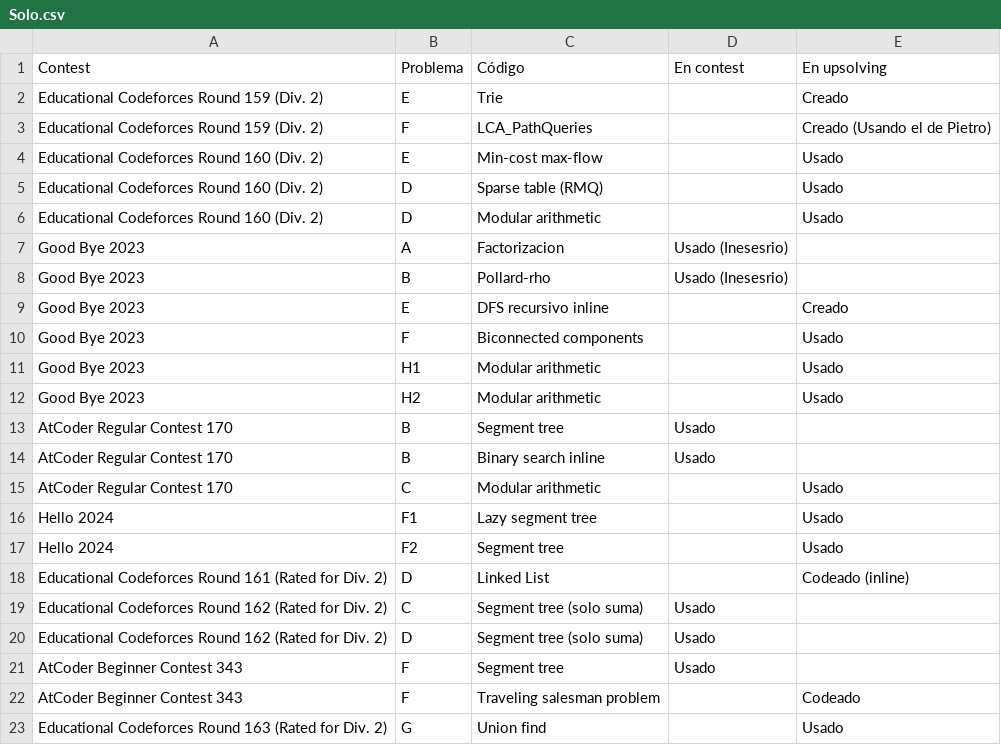
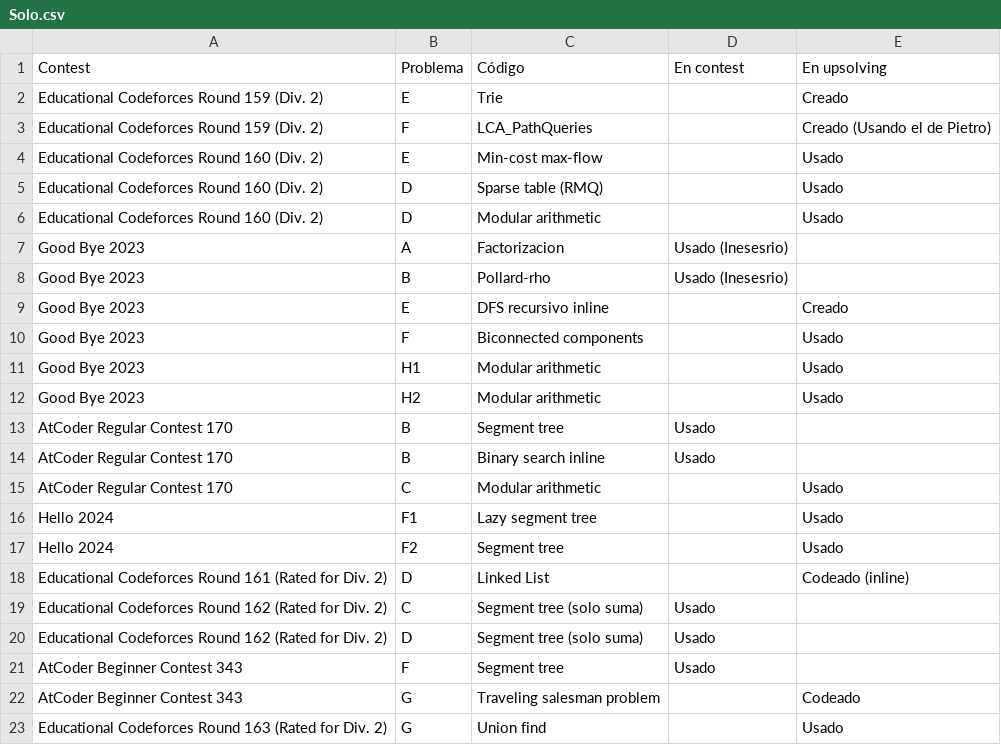
Before and after one commit to IvanRenison/ProgrammingProblems, a CSV file: .CodeUsageData/Solo.csv, drawn as a sheet.

```diff
--- a/.CodeUsageData/Solo.csv
+++ b/.CodeUsageData/Solo.csv
@@ -21,3 +21,3 @@ Educational Codeforces Round 162 (Rated for Div. 2), D, Segment tree (solo suma)
 AtCoder Beginner Contest 343, F, Segment tree, Usado,
-AtCoder Beginner Contest 343, F, Traveling salesman problem, , Codeado
+AtCoder Beginner Contest 343, G, Traveling salesman problem, , Codeado
 Educational Codeforces Round 163 (Rated for Div. 2), G, Union find, , Usado
```
Also changed, not shown: .CodeUsageData/Equipos.csv.
